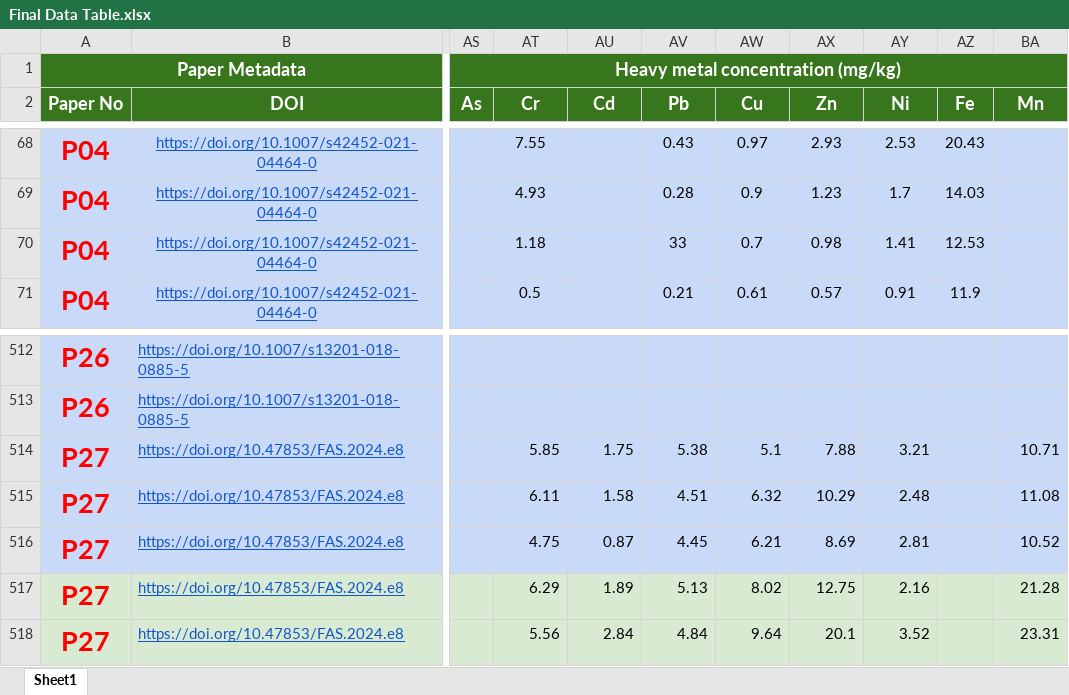
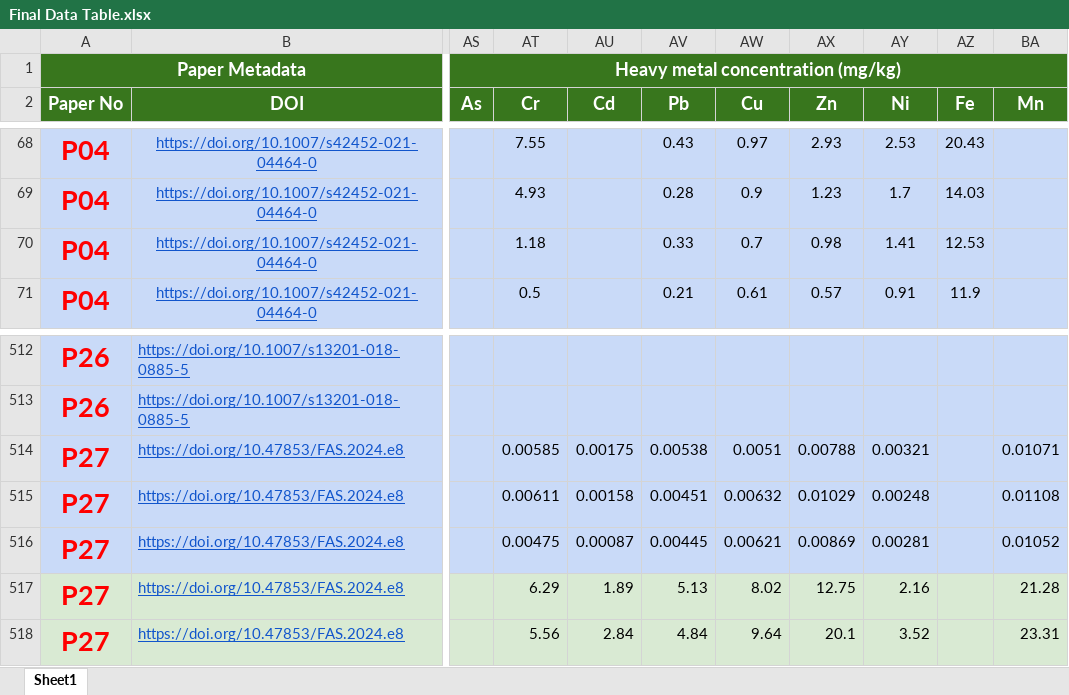
Before and after one commit to ShMazumder/heavy-metal, an Excel workbook: assets/Final Data Table.xlsx, sheet Sheet1, drawn as a sheet; only a part is shown, gaps mark what is left out; values as stored, in another font and other column widths than the file's, no borders; charts and pictures not drawn; the diff names each change by its address in the sheet, - before the commit and + after, or states it on an @@ line.

Commit message:
fix(paper-2): address peer review, patch data errors, recalculate statistics, and reframe Route A
- Fix 100x Pb transcription typo in P04 (0.33 vs 33.0 mg/L) and 1000x ug/L to mg/L unit mismatch in P27
- Update master datasets across CSV, SQLite DB, and Excel workbook
- Reproduce water quality results with Wilson score CIs, Holm-Bonferroni correction, two-sided Mann-Whitney tests, and geodesic distance surveillance routing
- Reframe Paper 2 Chemosphere manuscript and Water conference paper around descriptive surveillance & baseline synthesis (Route A)
- Recompile LaTeX manuscripts and update comprehensive research report

```diff
--- a/assets/Final Data Table.xlsx (sheet Sheet1)
+++ b/assets/Final Data Table.xlsx (sheet Sheet1)
-AV70 (Pb): 33
+AV70 (Pb): 0.33
-AT514 (Cr): 5.85
+AT514 (Cr): 0.00585
-AU514 (Cd): 1.75
+AU514 (Cd): 0.00175
-AV514 (Pb): 5.38
+AV514 (Pb): 0.00538
-AW514 (Cu): 5.1
+AW514 (Cu): 0.0051
-AX514 (Zn): 7.88
+AX514 (Zn): 0.00788
-AY514 (Ni): 3.21
+AY514 (Ni): 0.00321
-BA514 (Mn): 10.71
+BA514 (Mn): 0.01071
-AT515 (Cr): 6.11
+AT515 (Cr): 0.00611
-AU515 (Cd): 1.58
+AU515 (Cd): 0.00158
-AV515 (Pb): 4.51
+AV515 (Pb): 0.00451
-AW515 (Cu): 6.32
+AW515 (Cu): 0.00632
-AX515 (Zn): 10.29
+AX515 (Zn): 0.01029
-AY515 (Ni): 2.48
+AY515 (Ni): 0.00248
-BA515 (Mn): 11.08
+BA515 (Mn): 0.01108
-AT516 (Cr): 4.75
+AT516 (Cr): 0.00475
-AU516 (Cd): 0.87
+AU516 (Cd): 0.00087
-AV516 (Pb): 4.45
+AV516 (Pb): 0.00445
-AW516 (Cu): 6.21
+AW516 (Cu): 0.00621
-AX516 (Zn): 8.69
+AX516 (Zn): 0.00869
-AY516 (Ni): 2.81
+AY516 (Ni): 0.00281
-BA516 (Mn): 10.52
+BA516 (Mn): 0.01052
```
Also changed, not shown: charts or pictures, 35 other files.
